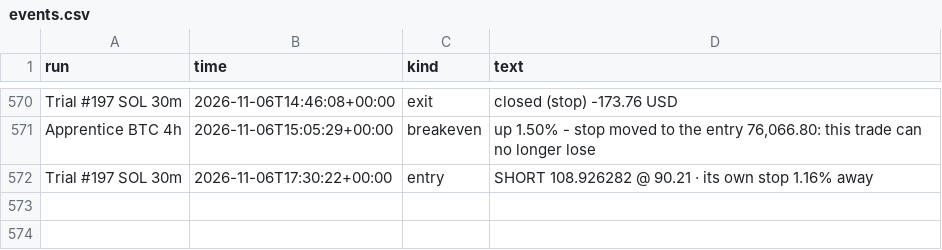
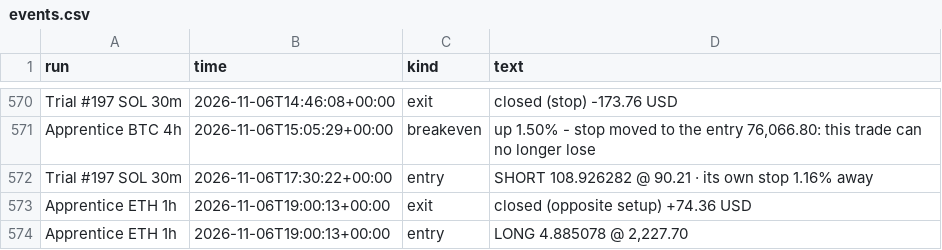
Before and after one commit to ethangoebel1499-jpg/Claude, a CSV file: paper_trades/events.csv, drawn as a sheet; only a part is shown, gaps mark what is left out; the diff names each change by its address in the sheet, - before the commit and + after, or states it on an @@ line.

```diff
--- a/paper_trades/events.csv
+++ b/paper_trades/events.csv
+row 573: Apprentice ETH 1h | 2026-11-06T19:00:13+00:00 | exit | closed (opposite setup) +74.36 USD
+row 574: Apprentice ETH 1h | 2026-11-06T19:00:13+00:00 | entry | LONG 4.885078 @ 2,227.70
```
Also changed, not shown: apprentice/journal.csv, paper_trades/equity.csv, 8 other files.
